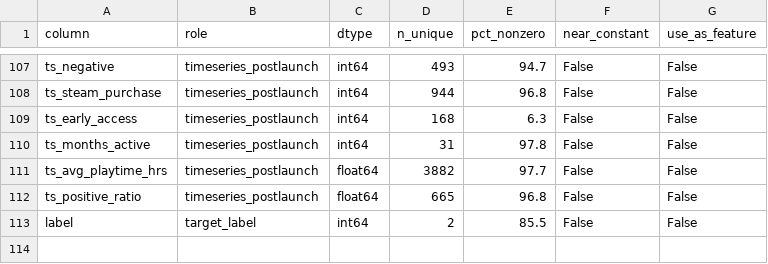
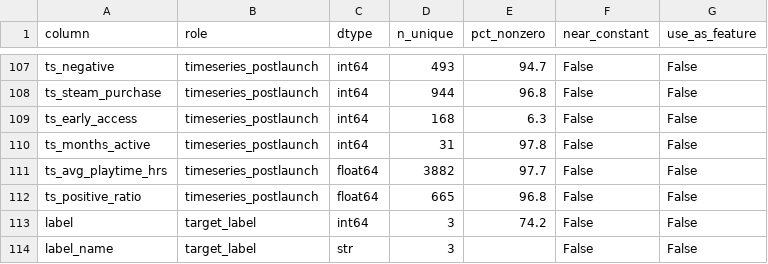
Before and after one commit to SamCCDev/PI_steam, a CSV file: output/dataset_ml_dictionary.csv, drawn as a sheet; only a part is shown, gaps mark what is left out.

```diff
--- a/output/dataset_ml_dictionary.csv
+++ b/output/dataset_ml_dictionary.csv
@@ -112,2 +112,3 @@ ts_avg_playtime_hrs;timeseries_postlaunch;float64;3882;97.7;False;False
 ts_positive_ratio;timeseries_postlaunch;float64;665;96.8;False;False
-label;target_label;int64;2;85.5;False;False
+label;target_label;int64;3;74.2;False;False
+label_name;target_label;str;3;;False;False
```
Also changed, not shown: 11 other files.
